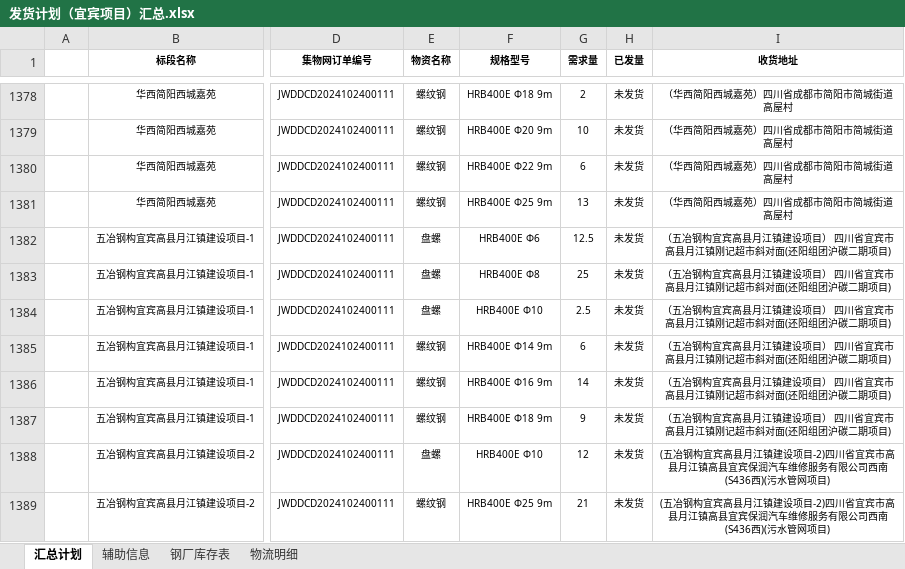
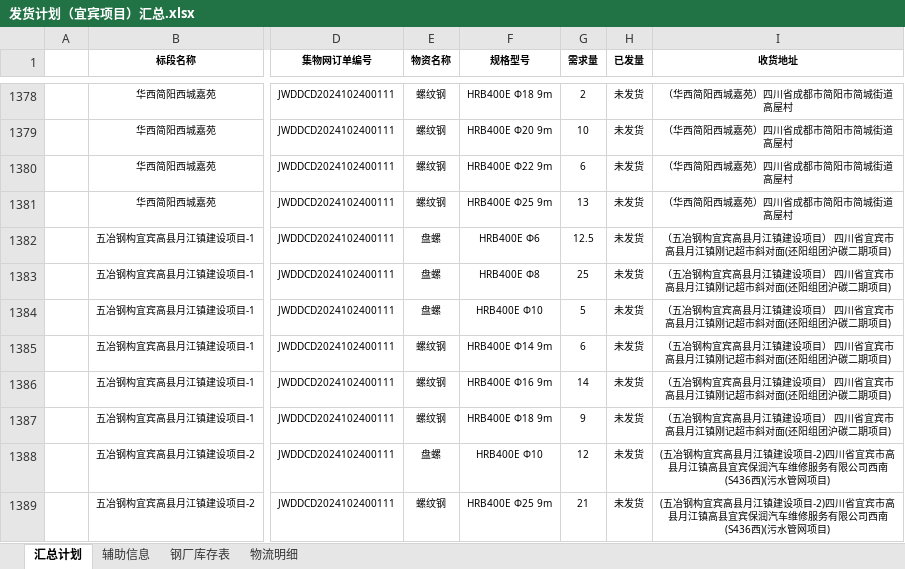
Before and after one commit to monizhou/TVBOX, an Excel workbook: 发货计划（宜宾项目）汇总.xlsx, sheet 汇总计划, drawn as a sheet; only a part is shown, gaps mark what is left out; values as stored, in another font and other column widths than the file's, no borders; conditional formats not drawn; the diff names each change by its address in the sheet, - before the commit and + after, or states it on an @@ line.

```diff
--- a/发货计划（宜宾项目）汇总.xlsx (sheet 汇总计划)
+++ b/发货计划（宜宾项目）汇总.xlsx (sheet 汇总计划)
-G1384 (需求量): 2.5
+G1384 (需求量): 5
```
Also changed, not shown: 1 other file.
